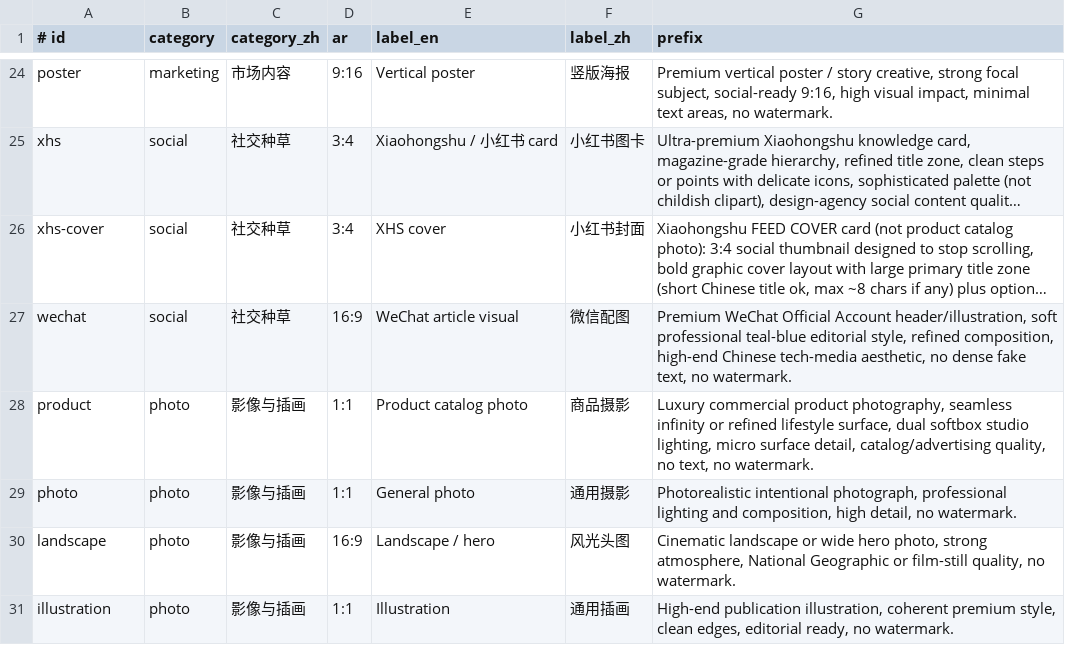
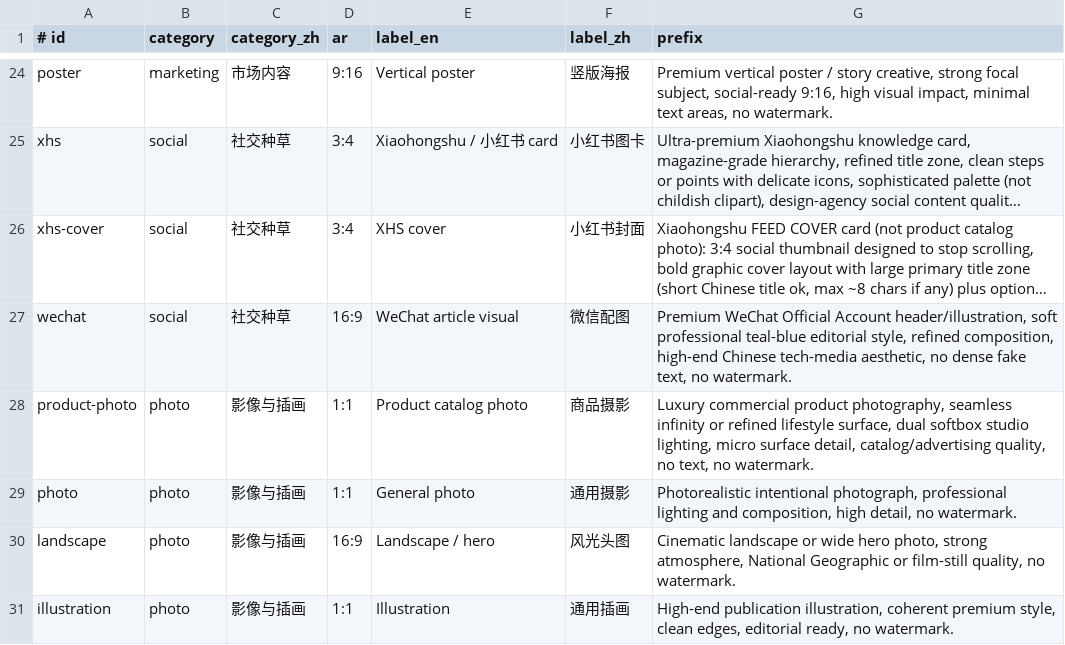
Before and after one commit to kedoupi/tzai-image-skill, a TSV file: skills/tzai-image/references/kinds.tsv, drawn as a sheet; only a part is shown, gaps mark what is left out; long unchanged cells end in …; the diff names each change by its address in the sheet, - before the commit and + after, or states it on an @@ line.

Commit message:
feat: product-photo alias, HTTP retries, CI, v0.5.2
- Rename catalog photography kind to product-photo; keep product alias
- Retry generate on 429/502/503/504 with linear backoff
- Add GitHub Actions CI for offline tests
- CHANGELOG.md and docs updates

```diff
--- a/skills/tzai-image/references/kinds.tsv
+++ b/skills/tzai-image/references/kinds.tsv
-A28 (# id): product
+A28 (# id): product-photo
```
Also changed, not shown: 14 other files.
